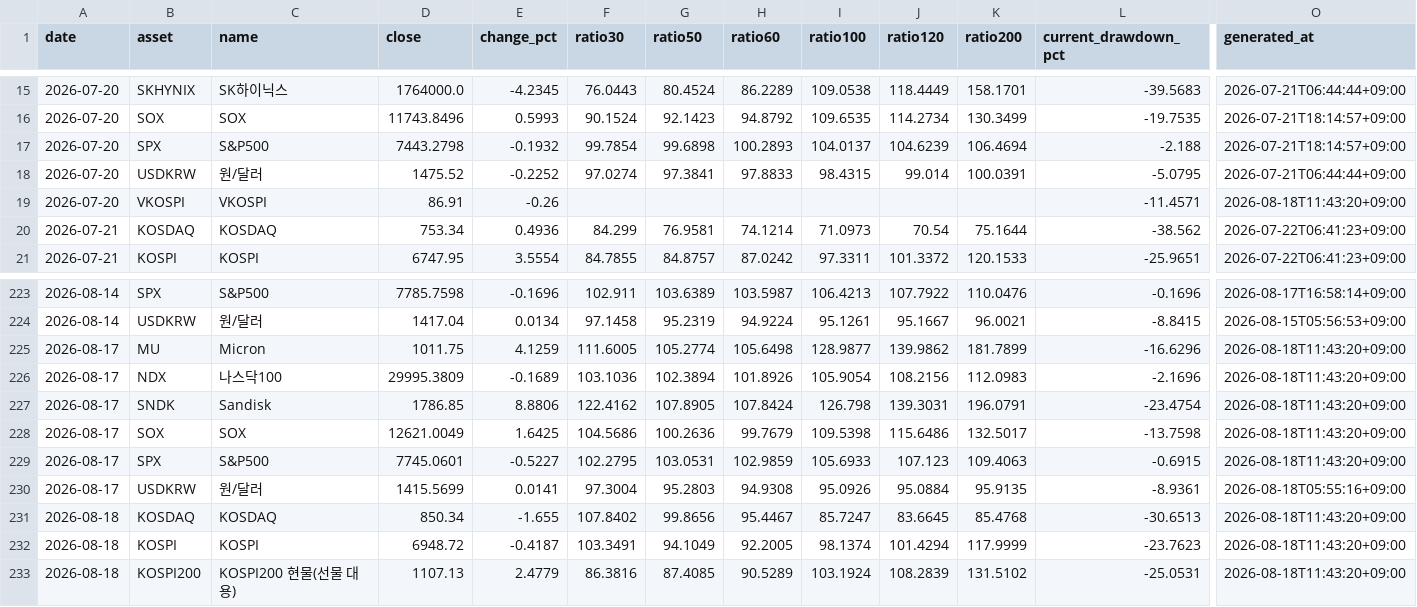
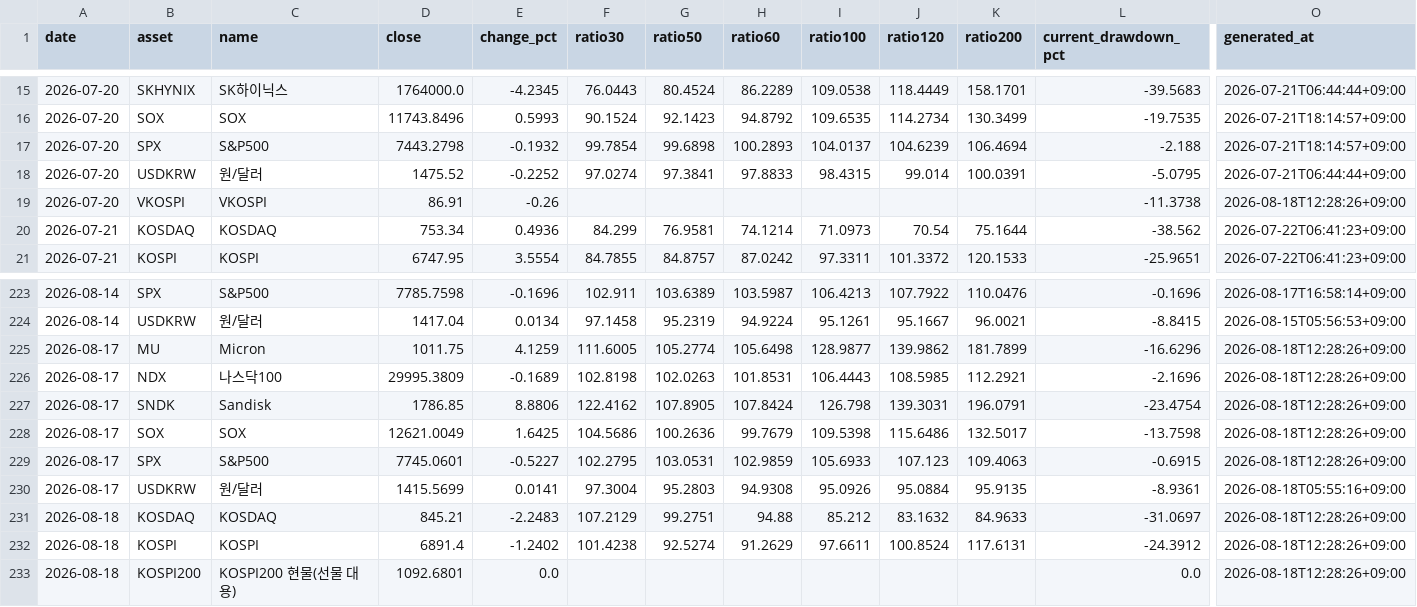
Before and after one commit to JungMin-4287/global-macro-korea-regime-dashboard, a CSV file: docs/data/daily_archive.csv, drawn as a sheet; only a part is shown, gaps mark what is left out; removed rows and columns are numbered as before the commit, all else as after; rows hold the shown columns only; the diff covers the shown part only; the diff names each change by its address in the sheet, - before the commit and + after, or states it on an @@ line.

```diff
--- a/docs/data/daily_archive.csv
+++ b/docs/data/daily_archive.csv
-L19 (current_drawdown_pct): -11.4571
+L19 (current_drawdown_pct): -11.3738
-O19 (generated_at): 2026-08-18T11:43:20+09:00
+O19 (generated_at): 2026-08-18T12:28:26+09:00
-O225:O229 (generated_at): 2026-08-18T11:43:20+09:00
+O225:O229 (generated_at): 2026-08-18T12:28:26+09:00
-F226 (ratio30): 103.1036
+F226 (ratio30): 102.8198
-G226 (ratio50): 102.3894
+G226 (ratio50): 102.0263
-H226 (ratio60): 101.8926
+H226 (ratio60): 101.8531
-I226 (ratio100): 105.9054
+I226 (ratio100): 106.4443
-J226 (ratio120): 108.2156
+J226 (ratio120): 108.5985
-K226 (ratio200): 112.0983
+K226 (ratio200): 112.2921
-D231 (close): 850.34
+D231 (close): 845.21
-E231 (change_pct): -1.655
+E231 (change_pct): -2.2483
-F231 (ratio30): 107.8402
+F231 (ratio30): 107.2129
-G231 (ratio50): 99.8656
+G231 (ratio50): 99.2751
-H231 (ratio60): 95.4467
+H231 (ratio60): 94.88
-I231 (ratio100): 85.7247
+I231 (ratio100): 85.212
-J231 (ratio120): 83.6645
+J231 (ratio120): 83.1632
-K231 (ratio200): 85.4768
+K231 (ratio200): 84.9633
-L231 (current_drawdown_pct): -30.6513
+L231 (current_drawdown_pct): -31.0697
-O231:O232 (generated_at): 2026-08-18T11:43:20+09:00
+O231:O232 (generated_at): 2026-08-18T12:28:26+09:00
-D232 (close): 6948.72
+D232 (close): 6891.4
-E232 (change_pct): -0.4187
+E232 (change_pct): -1.2402
-F232 (ratio30): 103.3491
+F232 (ratio30): 101.4238
-G232 (ratio50): 94.1049
+G232 (ratio50): 92.5274
-H232 (ratio60): 92.2005
+H232 (ratio60): 91.2629
-I232 (ratio100): 98.1374
+I232 (ratio100): 97.6611
-J232 (ratio120): 101.4294
+J232 (ratio120): 100.8524
-K232 (ratio200): 117.9999
+K232 (ratio200): 117.6131
-L232 (current_drawdown_pct): -23.7623
+L232 (current_drawdown_pct): -24.3912
-row 233: 2026-08-18 | KOSPI200 | KOSPI200 현물(선물 대용) | 1107.13 | 2.4779 | 86.3816 | 87.4085 | 90.5289 | 103.1924 | 108.2839 | 131.5102 | -25.0531 | 2026-08-18T11:43:20+09:00
+row 233: 2026-08-18 | KOSPI200 | KOSPI200 현물(선물 대용) | 1092.6801 | 0.0 |  |  |  |  |  |  | 0.0 | 2026-08-18T12:28:26+09:00
```
Also changed, not shown: 30 edited cells elsewhere in this file, docs/data/correction_flow_map.csv, docs/data/foreign_net_buy_history.csv, 4 other files.
